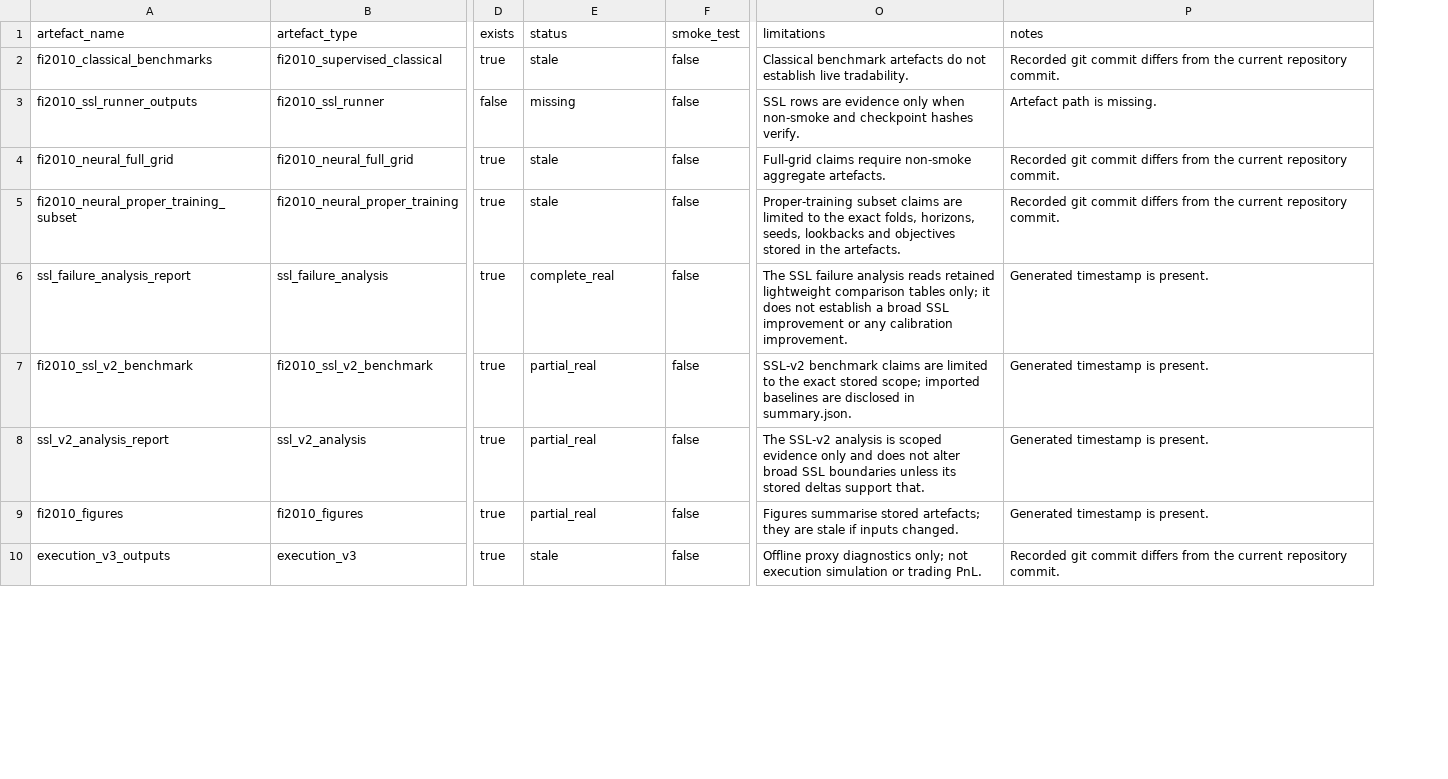
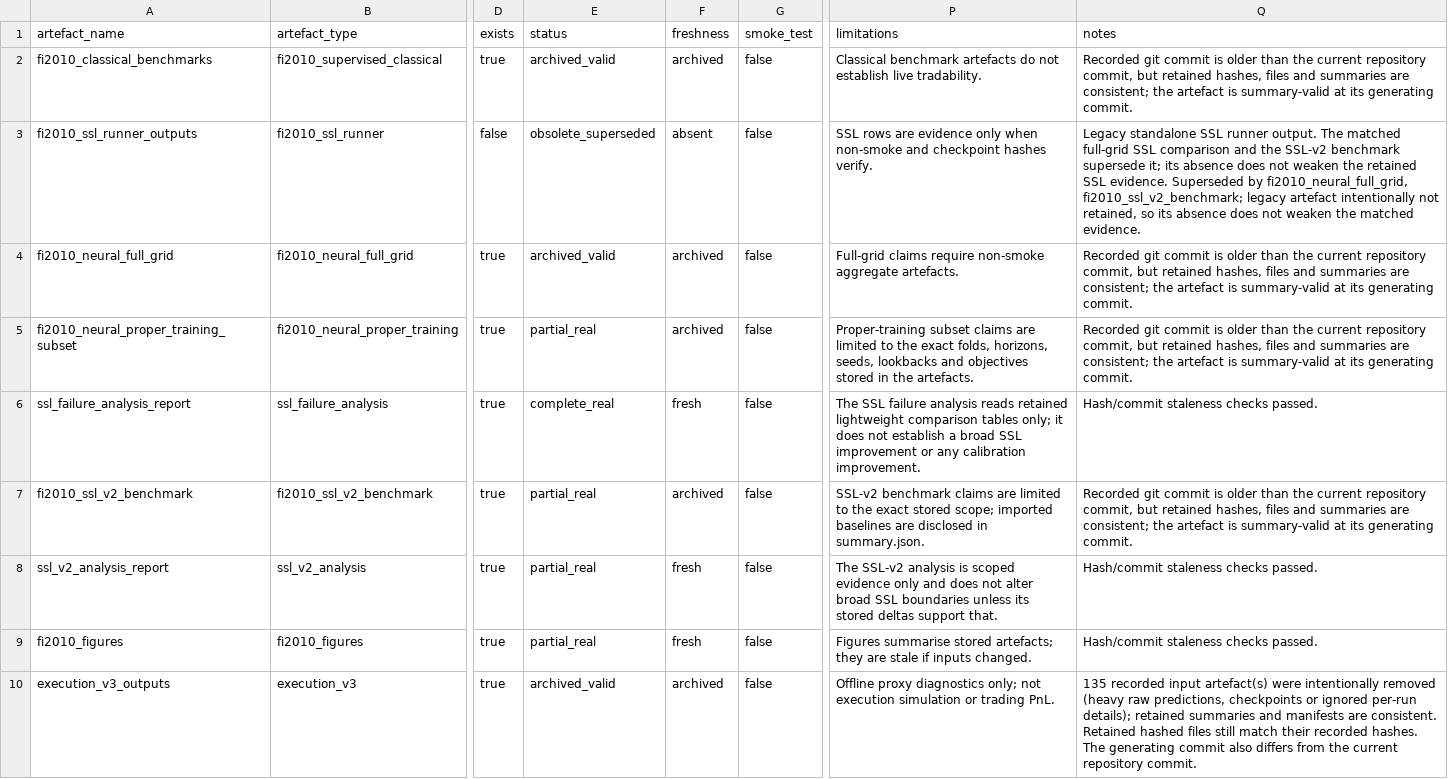
Before and after one commit to anannyenaik/chronos-lob, a CSV file: reports/evidence_pack/artefact_inventory.csv, drawn as a sheet; only a part is shown, gaps mark what is left out; addresses are those after the commit; the diff covers the shown part only; the diff names each change by its address in the sheet, - before the commit and + after, or states it on an @@ line.

Commit message:
Repair evidence-pack trust taxonomy for archived retained artefacts

```diff
--- a/reports/evidence_pack/artefact_inventory.csv
+++ b/reports/evidence_pack/artefact_inventory.csv
+column F (freshness), rows 2-10: archived | absent | archived | archived | fresh | archived | fresh | fresh | archived
-E2 (status): stale
+E2 (status): archived_valid
-Q2 (notes): …git commit differs from the current repository commit.
+Q2 (notes): …git commit is older than the current repository commit, but retained hashes, files and summaries are consistent; the artefact is summary-valid at its generating commit.
-E3 (status): missing
+E3 (status): obsolete_superseded
-Q3 (notes): Artefact path is missing.
+Q3 (notes): Legacy standalone SSL runner output. The matched full-grid SSL comparison and the SSL-v2 benchmark supersede it; its absence does not weaken the retained SSL evidence. Superseded by fi2010_neural_full_grid, fi2010_ssl_v2_benchmark; legacy artefact intentionally not retained, so its absence does not weaken the matched evidence.
-E4 (status): stale
+E4 (status): archived_valid
-Q4:Q5 (notes): …git commit differs from the current repository commit.
+Q4:Q5 (notes): …git commit is older than the current repository commit, but retained hashes, files and summaries are consistent; the artefact is summary-valid at its generating commit.
-E5 (status): stale
+E5 (status): partial_real
-Q6 (notes): Generated timestamp is present.
+Q6 (notes): Hash/commit staleness checks passed.
-Q7 (notes): Generated timestamp is present.
+Q7 (notes): Recorded git commit is older than the current repository commit, but retained hashes, files and summaries are consistent; the artefact is summary-valid at its generating commit.
-Q8:Q9 (notes): Generated timestamp is present.
+Q8:Q9 (notes): Hash/commit staleness checks passed.
-E10 (status): stale
+E10 (status): archived_valid
-Q10 (notes): Recorded git commit differs from…
+Q10 (notes): 135 recorded input artefact(s) were intentionally removed (heavy raw predictions, checkpoints or ignored per-run details); retained summaries and manifests are consistent. Retained hashed files still match their recorded hashes. The generating commit also differs from…
```
Also changed, not shown: 14 edited cells elsewhere in this file, 21 other files.
